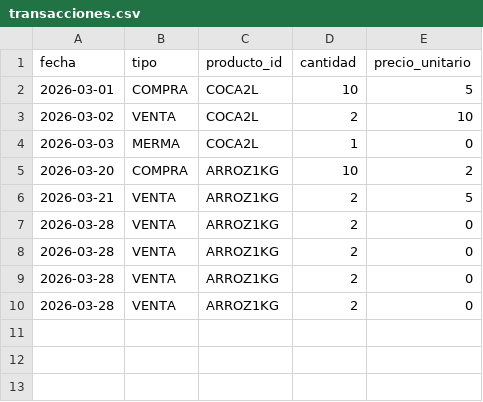
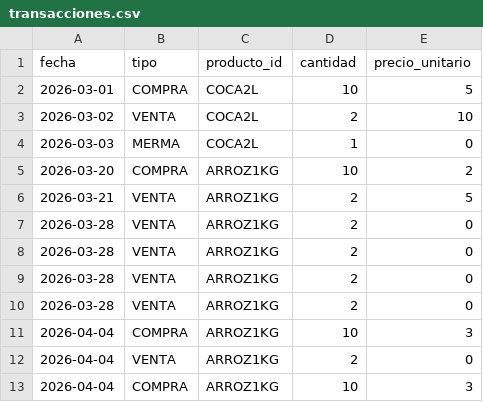
Before and after one commit to pyDcdFdevT/programming_foundations, a CSV file: hotel_la_cumbre_system/data/transacciones.csv, drawn as a sheet; the diff names each change by its address in the sheet, - before the commit and + after, or states it on an @@ line.

Commit message:
inventario: sistema completo (compra/venta/estado) + base matematica polinomios

```diff
--- a/hotel_la_cumbre_system/data/transacciones.csv
+++ b/hotel_la_cumbre_system/data/transacciones.csv
+row 11: 2026-04-04 | COMPRA | ARROZ1KG | 10 | 3
+row 12: 2026-04-04 | VENTA | ARROZ1KG | 2 | 0
+row 13: 2026-04-04 | COMPRA | ARROZ1KG | 10 | 3
```
Also changed, not shown: 2 other files.
